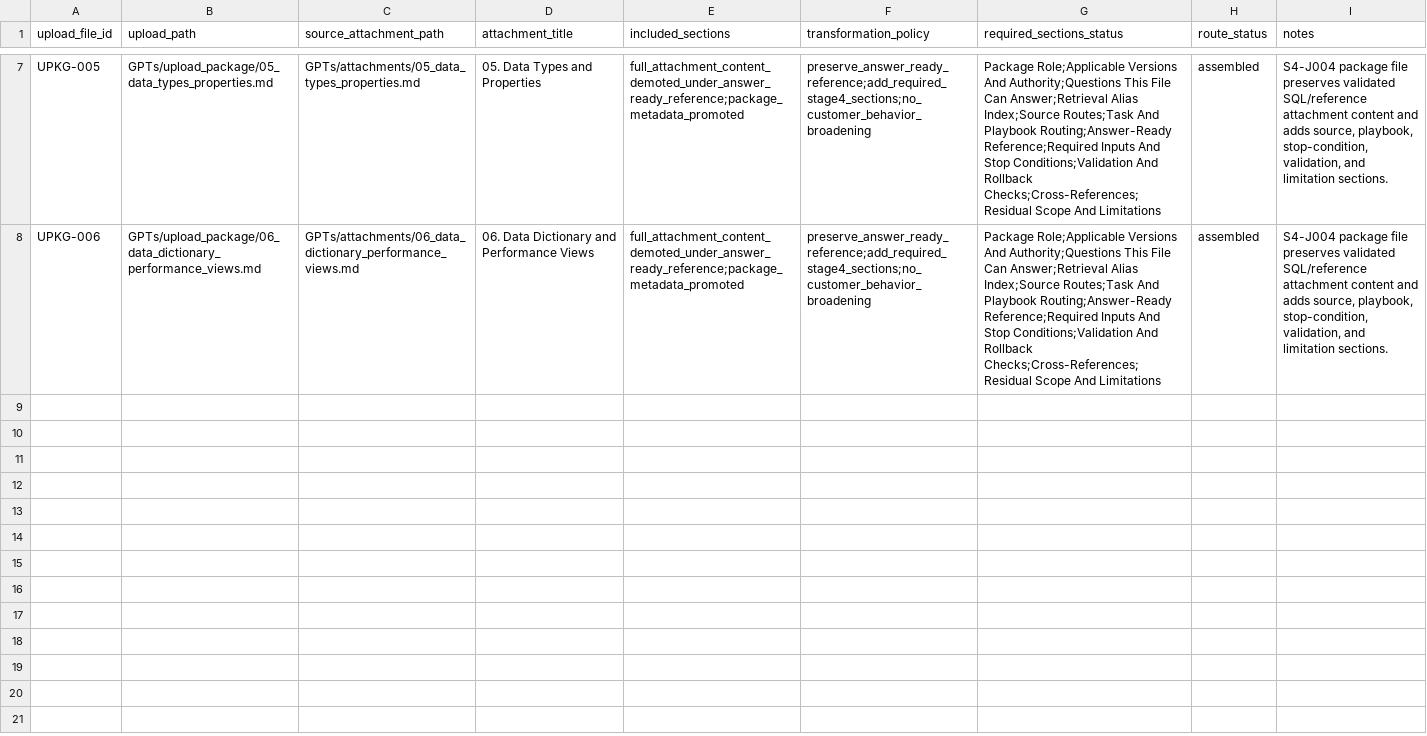
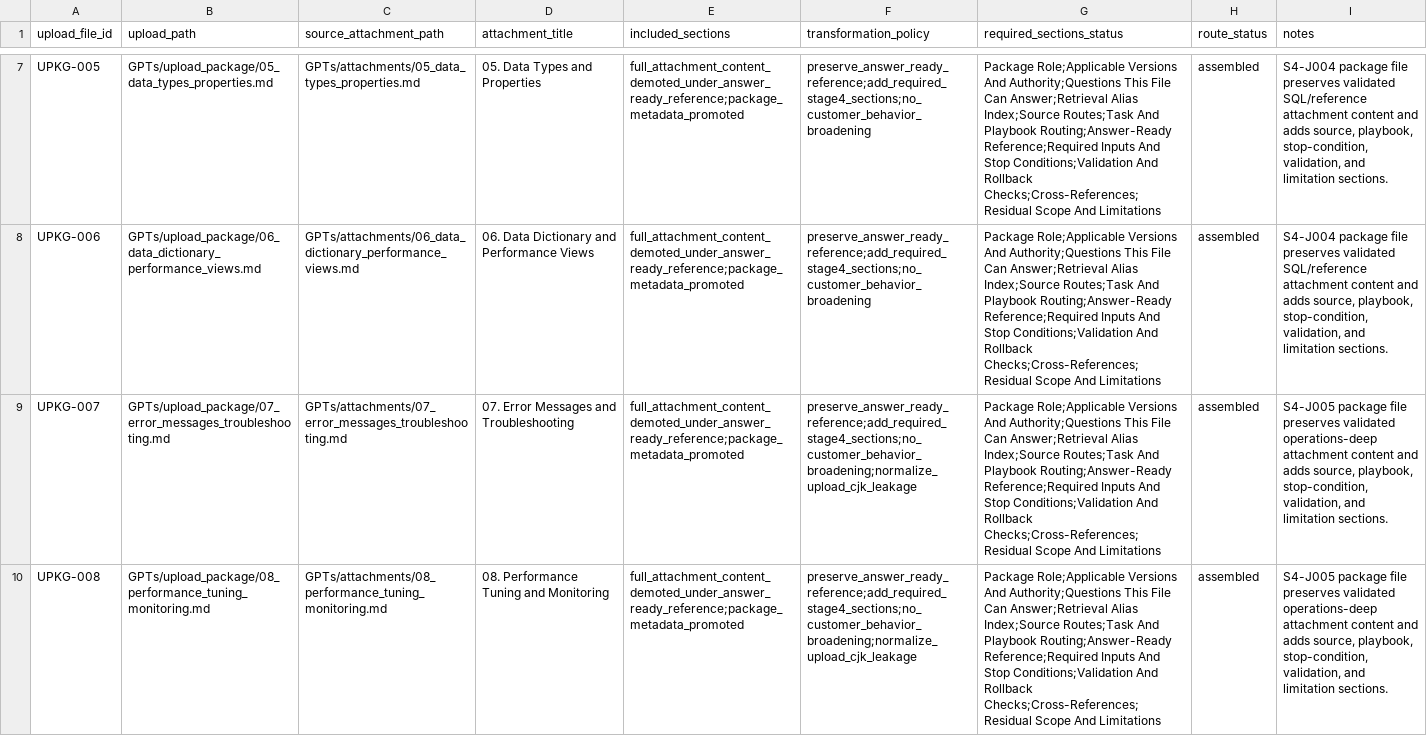
Before and after one commit to et16kr/AltibaseDocuments, a TSV file: GPTs/reports/attachment_to_upload_package_crosswalk.tsv, drawn as a sheet; only a part is shown, gaps mark what is left out; the diff covers the shown part only; the diff names each change by its address in the sheet, - before the commit and + after, or states it on an @@ line.

```diff
--- a/GPTs/reports/attachment_to_upload_package_crosswalk.tsv
+++ b/GPTs/reports/attachment_to_upload_package_crosswalk.tsv
+row 9: UPKG-007 | GPTs/upload_package/07_error_messages_troubleshooting.md | GPTs/attachments/07_error_messages_troubleshooting.md | 07. Error Messages and Troubleshooting | full_attachment_content_demoted_under_answer_ready_reference;package_metadata_promoted | preserve_answer_ready_reference;add_required_stage4_sections;no_customer_behavior_broadening;normalize_upload_cjk_leakage | Package Role;Applicable Versions And Authority;Questions This File Can Answer;Retrieval Alias Index;Source Routes;Task And Playbook Routing;Answer-Ready Reference;Required Inputs And Stop Conditions;Validation And Rollback Checks;Cross-References;Residual Scope And Limitations | assembled | S4-J005 package file preserves validated operations-deep attachment content and adds source, playbook, stop-condition, validation, and limitation sections.
+row 10: UPKG-008 | GPTs/upload_package/08_performance_tuning_monitoring.md | GPTs/attachments/08_performance_tuning_monitoring.md | 08. Performance Tuning and Monitoring | full_attachment_content_demoted_under_answer_ready_reference;package_metadata_promoted | preserve_answer_ready_reference;add_required_stage4_sections;no_customer_behavior_broadening;normalize_upload_cjk_leakage | Package Role;Applicable Versions And Authority;Questions This File Can Answer;Retrieval Alias Index;Source Routes;Task And Playbook Routing;Answer-Ready Reference;Required Inputs And Stop Conditions;Validation And Rollback Checks;Cross-References;Residual Scope And Limitations | assembled | S4-J005 package file preserves validated operations-deep attachment content and adds source, playbook, stop-condition, validation, and limitation sections.
```
Also changed, not shown: 2 added rows elsewhere in this file, GPTs/reports/korean_aligned_english_to_upload_package_crosswalk.tsv, GPTs/reports/stage_04_upload_package_manifest.tsv, 7 other files.
